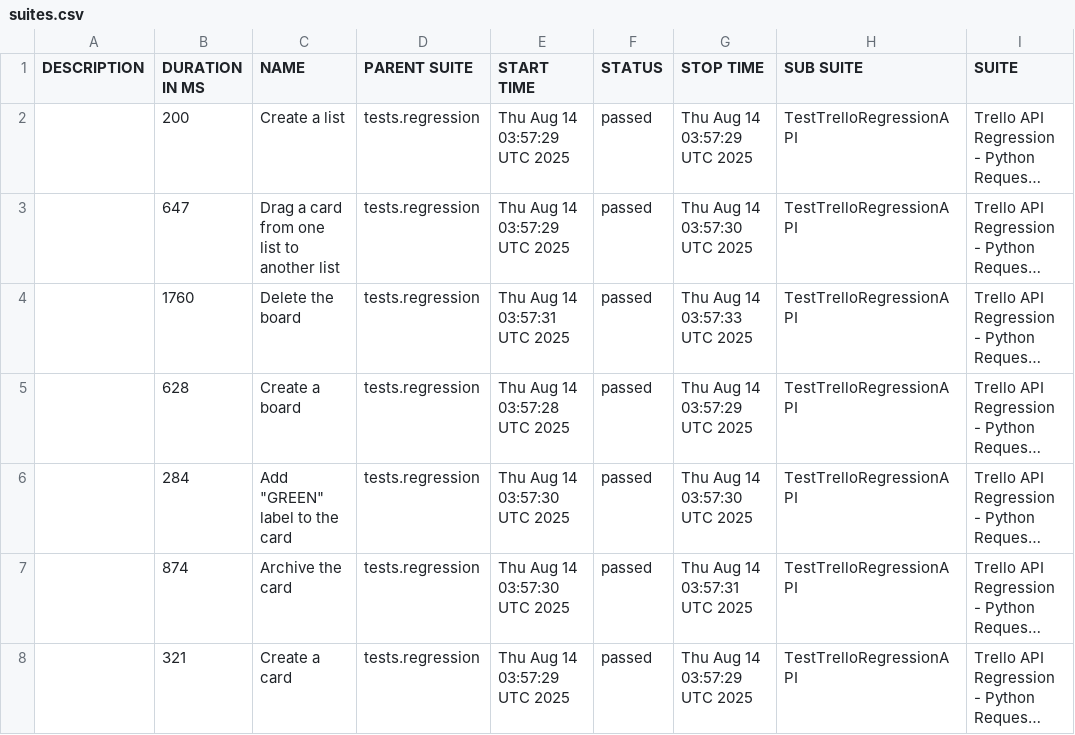
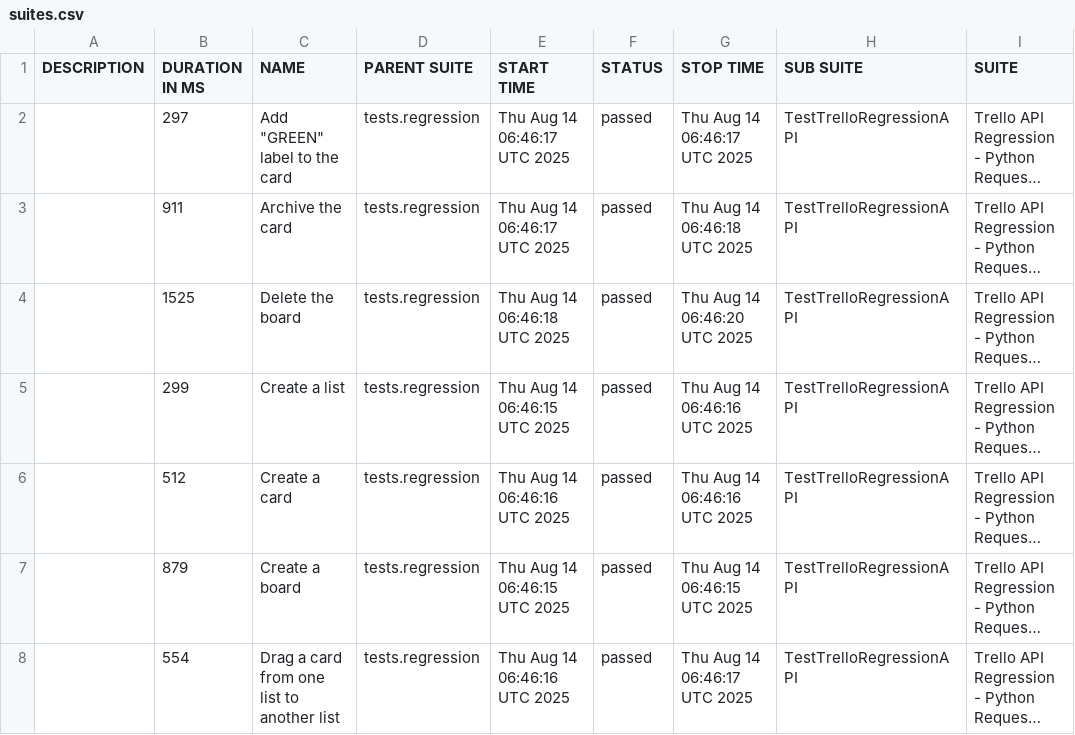
Before and after one commit to vkqapro/pythonRequestsAPI, a CSV file: data/suites.csv, drawn as a sheet; only a part is shown; long unchanged cells end in …; the diff names each change by its address in the sheet, - before the commit and + after, or states it on an @@ line.

```diff
--- a/data/suites.csv
+++ b/data/suites.csv
-B2 (DURATION IN MS): 200
+B2 (DURATION IN MS): 297
-C2 (NAME): Create a list
+C2 (NAME): Add "GREEN" label to the card
-E2:E3 (START TIME): Thu Aug 14 03:57:29 UTC 2025
+E2:E3 (START TIME): Thu Aug 14 06:46:17 UTC 2025
-G2 (STOP TIME): Thu Aug 14 03:57:29 UTC 2025
+G2 (STOP TIME): Thu Aug 14 06:46:17 UTC 2025
-B3 (DURATION IN MS): 647
+B3 (DURATION IN MS): 911
-C3 (NAME): Drag a card from one list to another list
+C3 (NAME): Archive the card
-G3 (STOP TIME): Thu Aug 14 03:57:30 UTC 2025
+G3 (STOP TIME): Thu Aug 14 06:46:18 UTC 2025
-B4 (DURATION IN MS): 1760
+B4 (DURATION IN MS): 1525
-E4 (START TIME): Thu Aug 14 03:57:31 UTC 2025
+E4 (START TIME): Thu Aug 14 06:46:18 UTC 2025
-G4 (STOP TIME): Thu Aug 14 03:57:33 UTC 2025
+G4 (STOP TIME): Thu Aug 14 06:46:20 UTC 2025
-B5 (DURATION IN MS): 628
+B5 (DURATION IN MS): 299
-C5 (NAME): Create a board
+C5 (NAME): Create a list
-E5 (START TIME): Thu Aug 14 03:57:28 UTC 2025
+E5 (START TIME): Thu Aug 14 06:46:15 UTC 2025
-G5 (STOP TIME): Thu Aug 14 03:57:29 UTC 2025
+G5 (STOP TIME): Thu Aug 14 06:46:16 UTC 2025
-B6 (DURATION IN MS): 284
+B6 (DURATION IN MS): 512
-C6 (NAME): Add "GREEN" label to the card
+C6 (NAME): Create a card
-E6 (START TIME): Thu Aug 14 03:57:30 UTC 2025
+E6 (START TIME): Thu Aug 14 06:46:16 UTC 2025
-G6 (STOP TIME): Thu Aug 14 03:57:30 UTC 2025
+G6 (STOP TIME): Thu Aug 14 06:46:16 UTC 2025
-B7 (DURATION IN MS): 874
+B7 (DURATION IN MS): 879
-C7 (NAME): Archive the card
+C7 (NAME): Create a board
-E7 (START TIME): Thu Aug 14 03:57:30 UTC 2025
+E7 (START TIME): Thu Aug 14 06:46:15 UTC 2025
-G7 (STOP TIME): Thu Aug 14 03:57:31 UTC 2025
+G7 (STOP TIME): Thu Aug 14 06:46:15 UTC 2025
-B8 (DURATION IN MS): 321
+B8 (DURATION IN MS): 554
-C8 (NAME): Create a card
+C8 (NAME): Drag a card from one list to another list
-E8 (START TIME): Thu Aug 14 03:57:29 UTC 2025
+E8 (START TIME): Thu Aug 14 06:46:16 UTC 2025
-G8 (STOP TIME): Thu Aug 14 03:57:29 UTC 2025
+G8 (STOP TIME): Thu Aug 14 06:46:17 UTC 2025
```
Also changed, not shown: 28 other files.
